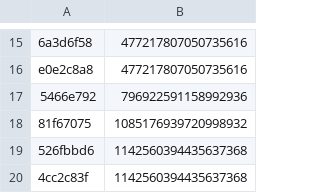
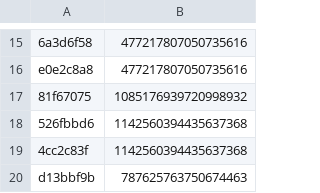
Before and after one commit to vertex-peak/API, a CSV file: API.csv, drawn as a sheet; only a part is shown, gaps mark what is left out; the shorter side is filled out with more unchanged rows; the diff names each change by its address in the sheet, - before the commit and + after, or states it on an @@ line.

Commit message:
Update API.csv

```diff
--- a/API.csv
+++ b/API.csv
-row 17: 5466e792 | 796922591158992936
```
